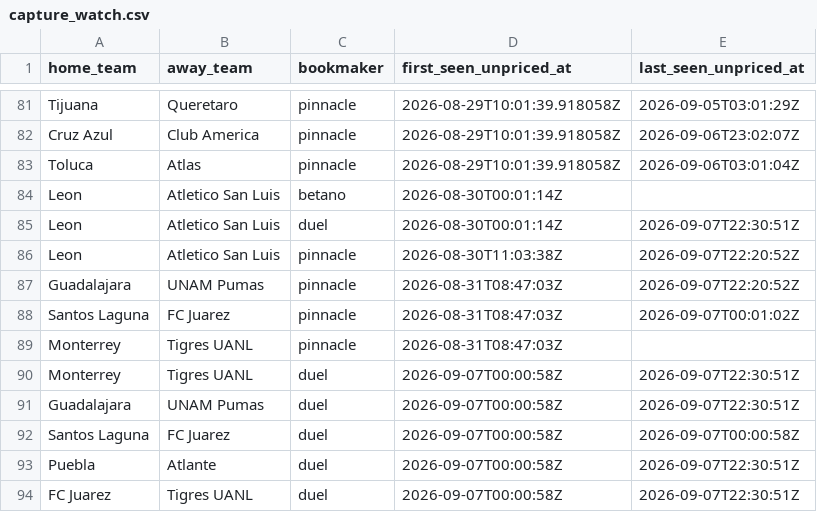
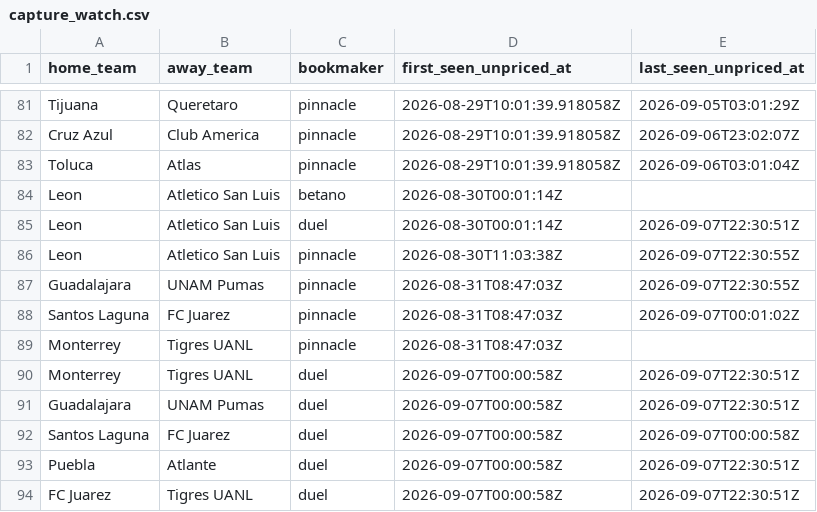
Before and after one commit to jiajun-builds/betmodel, a CSV file: data/ligamx/capture_watch.csv, drawn as a sheet; only a part is shown, gaps mark what is left out.

```diff
--- a/data/ligamx/capture_watch.csv
+++ b/data/ligamx/capture_watch.csv
@@ -85,4 +85,4 @@ Leon,Atletico San Luis,betano,2026-08-30T00:01:14Z,
 Leon,Atletico San Luis,duel,2026-08-30T00:01:14Z,2026-09-07T22:30:51Z
-Leon,Atletico San Luis,pinnacle,2026-08-30T11:03:38Z,2026-09-07T22:20:52Z
-Guadalajara,UNAM Pumas,pinnacle,2026-08-31T08:47:03Z,2026-09-07T22:20:52Z
+Leon,Atletico San Luis,pinnacle,2026-08-30T11:03:38Z,2026-09-07T22:30:55Z
+Guadalajara,UNAM Pumas,pinnacle,2026-08-31T08:47:03Z,2026-09-07T22:30:55Z
 Santos Laguna,FC Juarez,pinnacle,2026-08-31T08:47:03Z,2026-09-07T00:01:02Z
```
